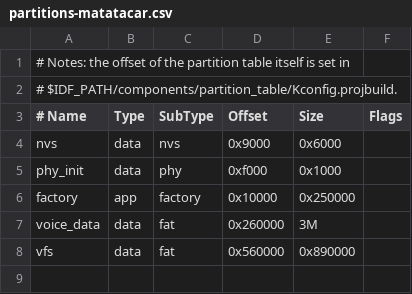
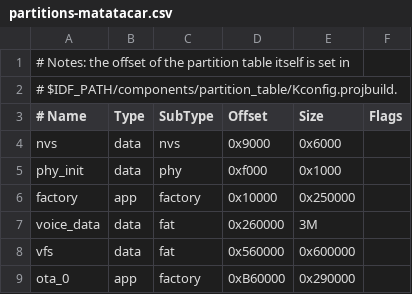
Before and after one commit to weilian1977/esp32_mpy, a CSV file: project/matatacar_v3/partitions-matatacar.csv, drawn as a sheet; the diff names each change by its address in the sheet, - before the commit and + after, or states it on an @@ line.

```diff
--- a/project/matatacar_v3/partitions-matatacar.csv
+++ b/project/matatacar_v3/partitions-matatacar.csv
-E8 (Size): 0x890000
+E8 (Size): 0x600000
+row 9: ota_0 | app | factory | 0xB60000 | 0x290000
```
Also changed, not shown: 8 other files.
